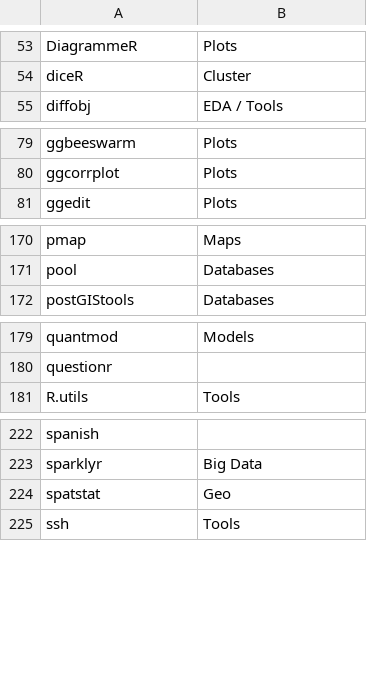
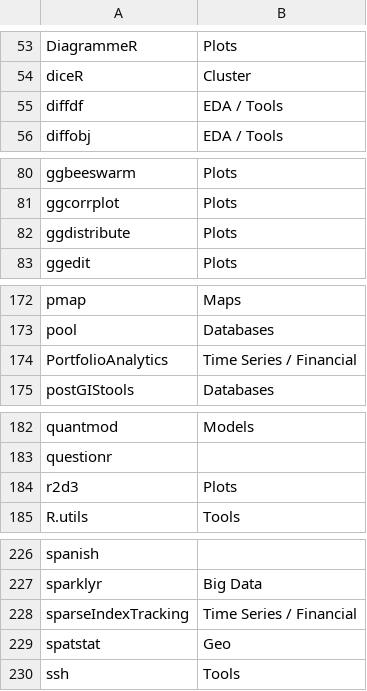
Before and after one commit to verajosemanuel/tidyviz, a CSV file: Docs/list_cran.csv, drawn as a sheet; only a part is shown, gaps mark what is left out; the diff names each change by its address in the sheet, - before the commit and + after, or states it on an @@ line.

Commit message:
portfolio analytics and others

```diff
--- a/Docs/list_cran.csv
+++ b/Docs/list_cran.csv
+row 55: diffdf | EDA / Tools
+row 82: ggdistribute | Plots
+row 174: PortfolioAnalytics | Time Series / Financial
+row 184: r2d3 | Plots
+row 228: sparseIndexTracking | Time Series / Financial
```
Also changed, not shown: 1 other file.
